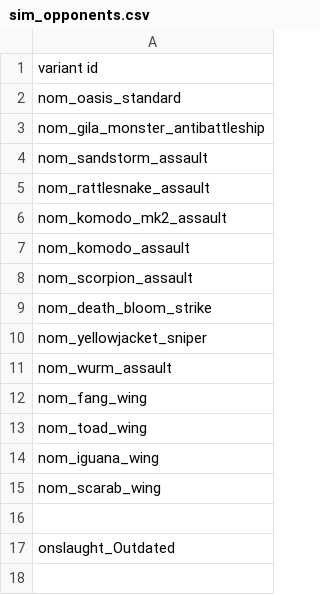
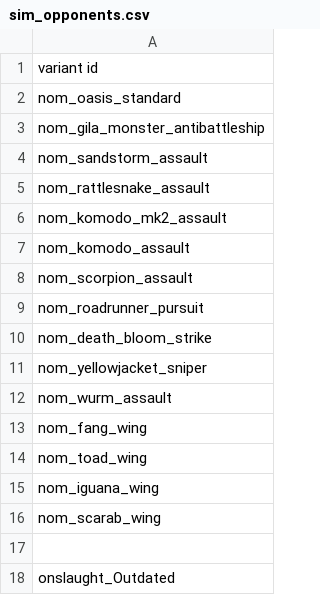
Before and after one commit to Trylobot/ss-nom, a CSV file: data/campaign/sim_opponents.csv, drawn as a sheet; the diff names each change by its address in the sheet, - before the commit and + after, or states it on an @@ line.

Commit message:
updated campaign and missions

```diff
--- a/data/campaign/sim_opponents.csv
+++ b/data/campaign/sim_opponents.csv
+row 9: nom_roadrunner_pursuit
```
Also changed, not shown: data/config/title_screen_variants.csv, 11 other files.
